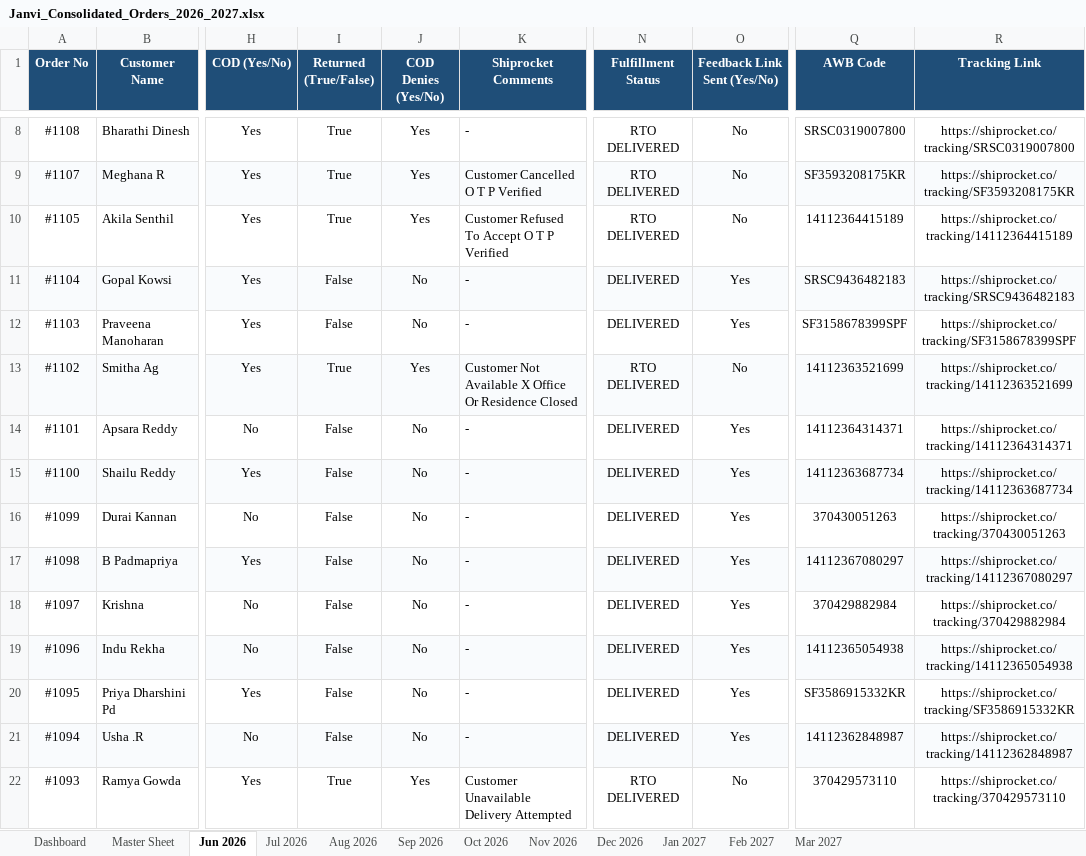
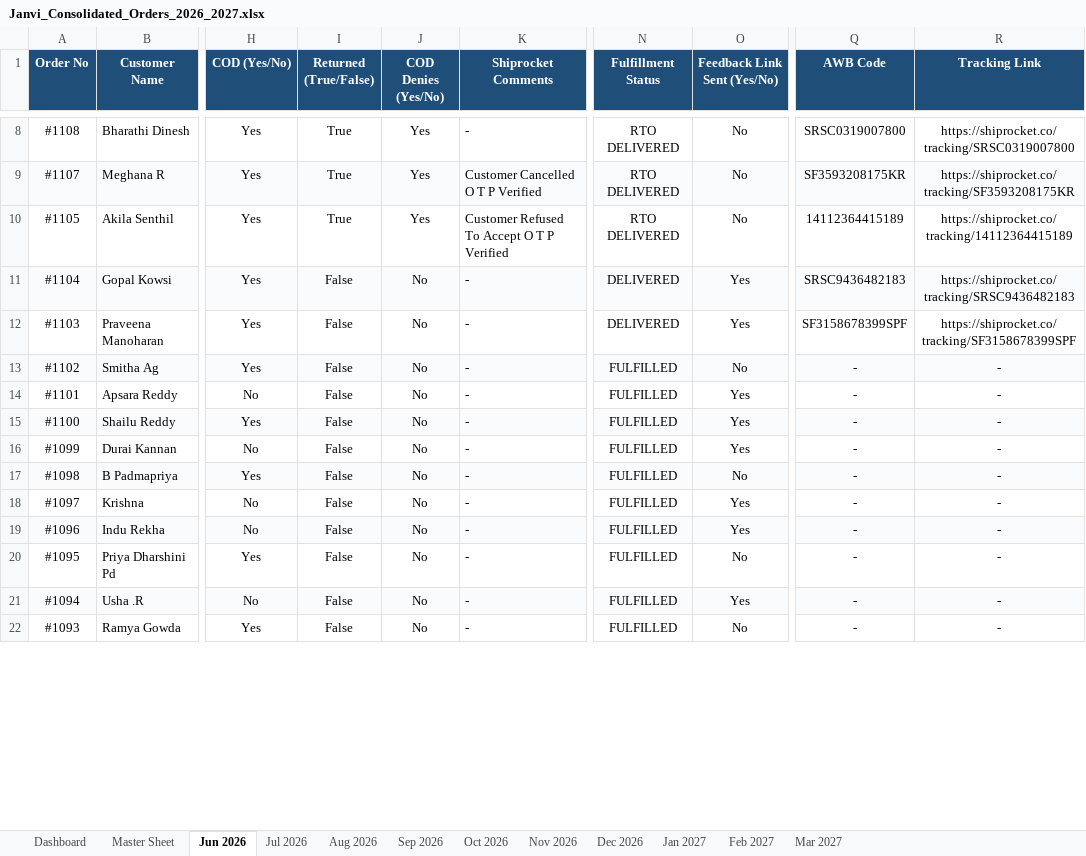
Before and after one commit to mahe-pkm/JANVI-AIKA-Website-Orders_AI, an Excel workbook: Janvi_Consolidated_Orders_2026_2027.xlsx, sheet Jun 2026, drawn as a sheet; only a part is shown, gaps mark what is left out; values as stored, in another font and other column widths than the file's, no borders; the diff covers the shown part only; the diff names each change by its address in the sheet, - before the commit and + after, or states it on an @@ line.

```diff
--- a/Janvi_Consolidated_Orders_2026_2027.xlsx (sheet Jun 2026)
+++ b/Janvi_Consolidated_Orders_2026_2027.xlsx (sheet Jun 2026)
-I13 (Returned (True/False)): True
+I13 (Returned (True/False)): False
-J13 (COD Denies (Yes/No)): Yes
+J13 (COD Denies (Yes/No)): No
-K13 (Shiprocket Comments): Customer Not Available X Office Or Residence Closed
+K13 (Shiprocket Comments): -
-N13 (Fulfillment Status): RTO DELIVERED
+N13 (Fulfillment Status): FULFILLED
-Q13 (AWB Code): 14112363521699
+Q13 (AWB Code): -
-R13 (Tracking Link): https://shiprocket.co/tracking/14112363521699
+R13 (Tracking Link): -
-N14:N21 (Fulfillment Status): DELIVERED
+N14:N21 (Fulfillment Status): FULFILLED
-Q14 (AWB Code): 14112364314371
+Q14 (AWB Code): -
-R14 (Tracking Link): https://shiprocket.co/tracking/14112364314371
+R14 (Tracking Link): -
-Q15 (AWB Code): 14112363687734
+Q15 (AWB Code): -
-R15 (Tracking Link): https://shiprocket.co/tracking/14112363687734
+R15 (Tracking Link): -
-Q16 (AWB Code): 370430051263
+Q16 (AWB Code): -
-R16 (Tracking Link): https://shiprocket.co/tracking/370430051263
+R16 (Tracking Link): -
-O17 (Feedback Link Sent (Yes/No)): Yes
+O17 (Feedback Link Sent (Yes/No)): No
-Q17 (AWB Code): 14112367080297
+Q17 (AWB Code): -
-R17 (Tracking Link): https://shiprocket.co/tracking/14112367080297
+R17 (Tracking Link): -
-Q18 (AWB Code): 370429882984
+Q18 (AWB Code): -
-R18 (Tracking Link): https://shiprocket.co/tracking/370429882984
+R18 (Tracking Link): -
-Q19 (AWB Code): 14112365054938
+Q19 (AWB Code): -
-R19 (Tracking Link): https://shiprocket.co/tracking/14112365054938
+R19 (Tracking Link): -
-O20 (Feedback Link Sent (Yes/No)): Yes
+O20 (Feedback Link Sent (Yes/No)): No
-Q20 (AWB Code): SF3586915332KR
+Q20 (AWB Code): -
-R20 (Tracking Link): https://shiprocket.co/tracking/SF3586915332KR
+R20 (Tracking Link): -
-Q21 (AWB Code): 14112362848987
+Q21 (AWB Code): -
-R21 (Tracking Link): https://shiprocket.co/tracking/14112362848987
+R21 (Tracking Link): -
-I22 (Returned (True/False)): True
+I22 (Returned (True/False)): False
-J22 (COD Denies (Yes/No)): Yes
+J22 (COD Denies (Yes/No)): No
-K22 (Shiprocket Comments): Customer Unavailable Delivery Attempted
+K22 (Shiprocket Comments): -
-N22 (Fulfillment Status): RTO DELIVERED
+N22 (Fulfillment Status): FULFILLED
-Q22 (AWB Code): 370429573110
+Q22 (AWB Code): -
-R22 (Tracking Link): https://shiprocket.co/tracking/370429573110
+R22 (Tracking Link): -
```
Also changed, not shown: 12 edited cells elsewhere in this sheet, sheet Master Sheet, sheet Jul 2026, sheet Dashboard, 1 other file.
